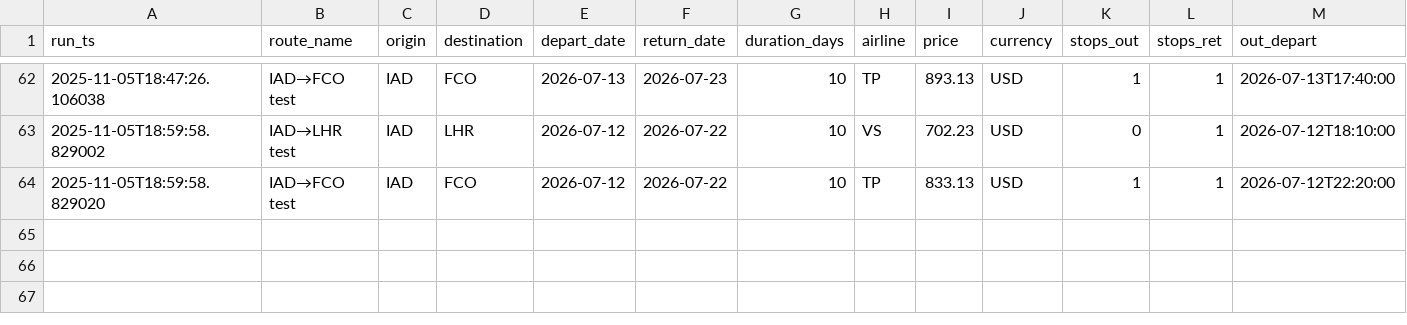
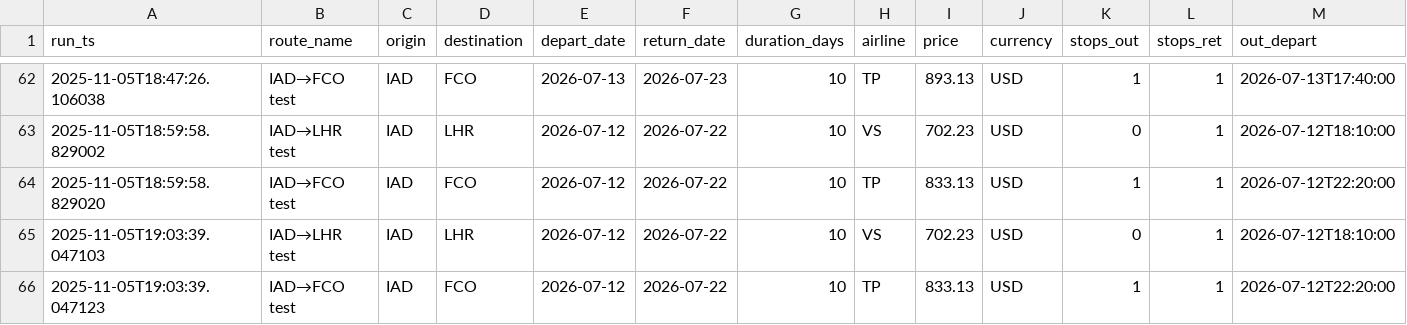
Before and after one commit to sgrinkrugdev/cheep_flight, a CSV file: cheapest_log.csv, drawn as a sheet; only a part is shown, gaps mark what is left out; rows hold the shown columns only; the diff names each change by its address in the sheet, - before the commit and + after, or states it on an @@ line.

```diff
--- a/cheapest_log.csv
+++ b/cheapest_log.csv
+row 65: 2025-11-05T19:03:39.047103 | IAD→LHR test | IAD | LHR | 2026-07-12 | 2026-07-22 | 10 | VS | 702.23 | USD | 0 | 1 | 2026-07-12T18:10:00
+row 66: 2025-11-05T19:03:39.047123 | IAD→FCO test | IAD | FCO | 2026-07-12 | 2026-07-22 | 10 | TP | 833.13 | USD | 1 | 1 | 2026-07-12T22:20:00
```
